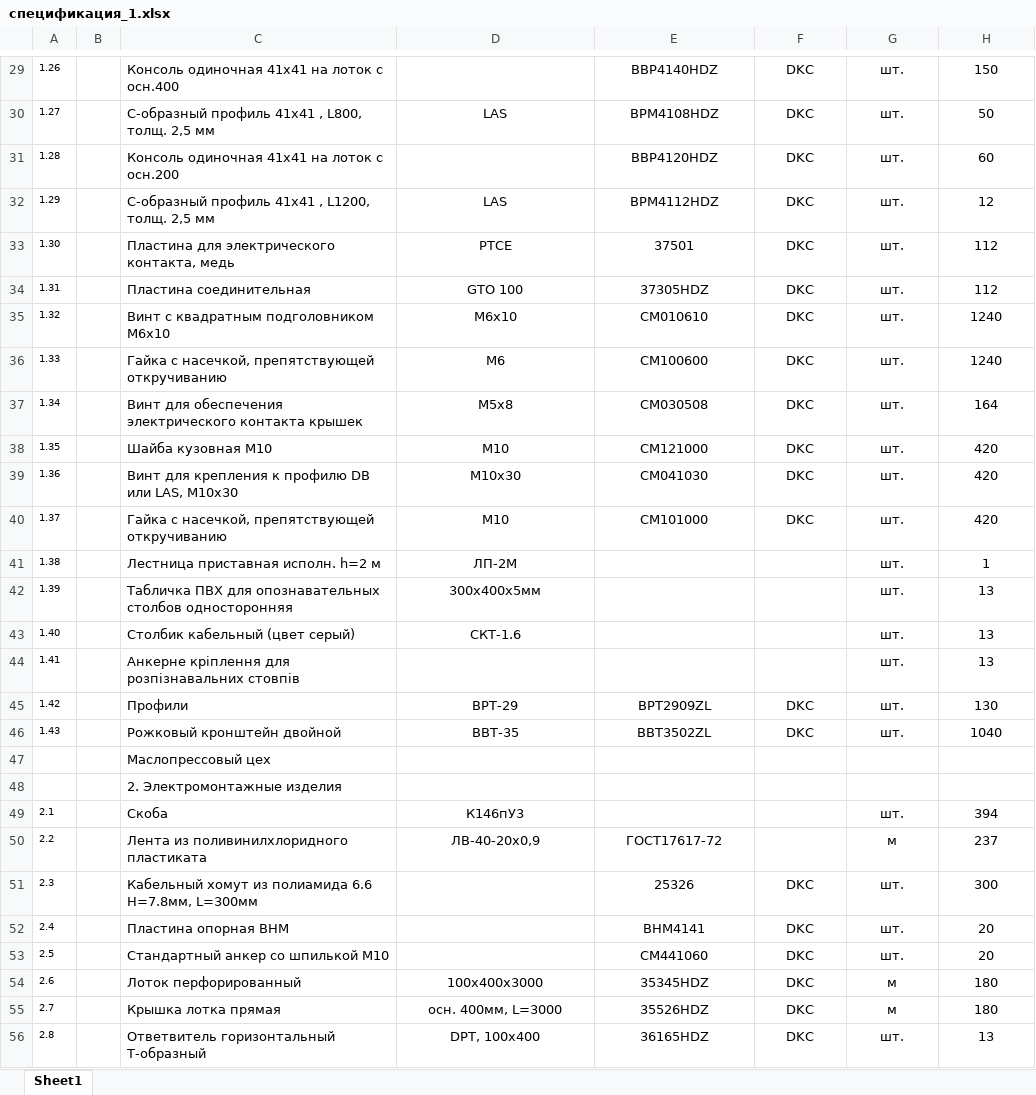
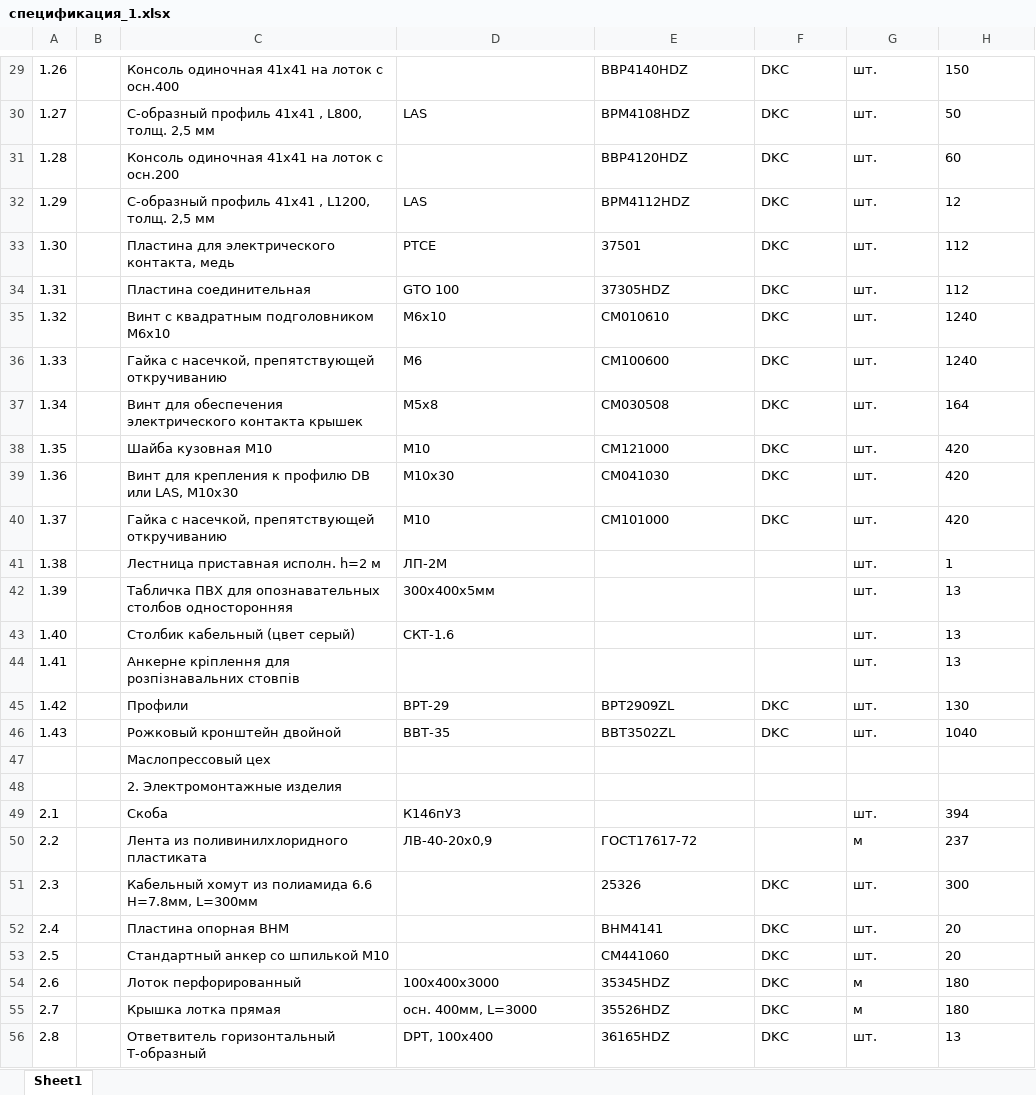
Before and after one commit to tialaron/easyocrtable, an Excel workbook: tables/спецификация_1.xlsx, sheet Sheet1, drawn as a sheet; only a part is shown, gaps mark what is left out; values as stored, in another font and other column widths than the file's, no borders; conditional formats not drawn; the diff covers the shown part only; the diff names each change by its address in the sheet, - before the commit and + after, or states it on an @@ line.

```diff
--- a/tables/спецификация_1.xlsx (sheet Sheet1)
+++ b/tables/спецификация_1.xlsx (sheet Sheet1)
@@ A29:A46 text size: larger @@
-E29:H29 alignment: center
+E29:H29 alignment: left
-D30:H30 alignment: center
+D30:H30 alignment: left
-E31:H31 alignment: center
+E31:H31 alignment: left
-D32:H40 alignment: center
+D32:H40 alignment: left
-D41:D43 alignment: center
+D41:D43 alignment: left
-G41:H44 alignment: center
+G41:H44 alignment: left
-D45:H46 alignment: center
+D45:H46 alignment: left
@@ A49:A56 text size: larger @@
-D49 alignment: center
+D49 alignment: left
-G49:H50 alignment: center
+G49:H50 alignment: left
-D50:E50 alignment: center
+D50:E50 alignment: left
-E51:H53 alignment: center
+E51:H53 alignment: left
-D54:H56 alignment: center
+D54:H56 alignment: left
```
Also changed, not shown: cell formats elsewhere in this sheet.
